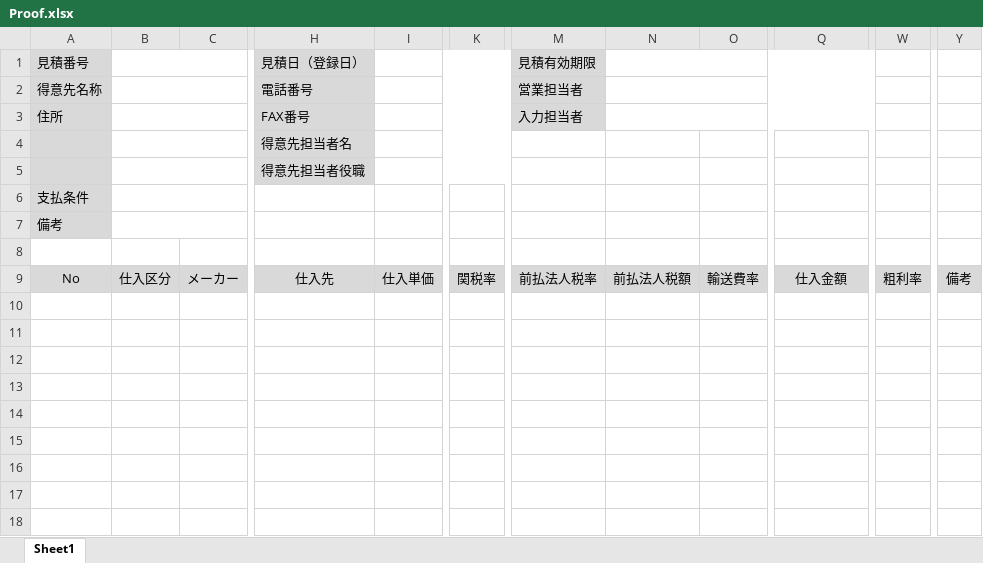
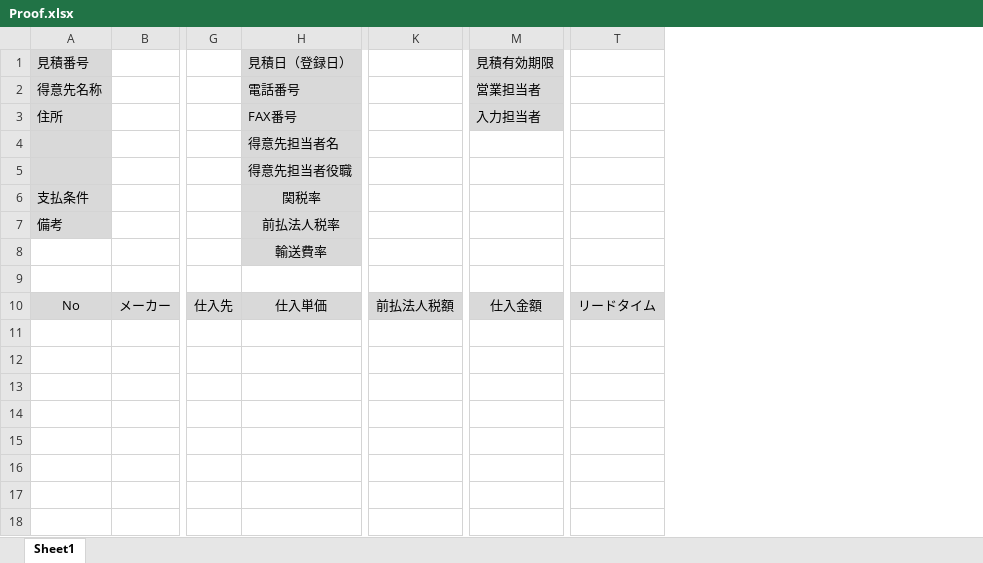
Before and after one commit to joyballonline/his_vb, an Excel workbook: src/HanbaiKanri/HanbaiKanri/bin/BaseXls/Proof.xlsx, sheet Sheet1, drawn as a sheet; only a part is shown, gaps mark what is left out; values as stored, in another font and other column widths than the file's, no borders; removed rows and columns are numbered as before the commit, all else as after; rows hold the shown columns only; the diff covers the shown part only; the diff names each change by its address in the sheet, - before the commit and + after, or states it on an @@ line.

```diff
--- a/src/HanbaiKanri/HanbaiKanri/bin/BaseXls/Proof.xlsx (sheet Sheet1)
+++ b/src/HanbaiKanri/HanbaiKanri/bin/BaseXls/Proof.xlsx (sheet Sheet1)
-column B, row 9: 仕入区分
+column G, row 10: 仕入先
-column I, row 9: 仕入単価
-column K, row 9: 関税率
-column M, rows 1-9: 見積有効期限 | 営業担当者 | 入力担当者 |  |  |  |  |  | 前払法人税率
-column O, row 9: 輸送費率
-column W, row 9: 粗利率
-column Y, row 9: 備考
+column T, row 10: リードタイム
+B1:F1 merged
-N1:U1 merged
-M1: (empty)
+M1: 見積有効期限
-M1:M3 fill: none
+M1:M3 fill: #D9D9D9
+B2:F2 merged
-N2:U2 merged
-M2: (empty)
+M2: 営業担当者
+B3:F3 merged
-N3:U3 merged
-M3: (empty)
+M3: 入力担当者
+B4:F4 merged
+B5:F5 merged
+B6:F6 merged
-H6: (empty)
+H6: 関税率
-H6:H7 fill: none
+H6:H7 fill: #D9D9D9
+B7:F7 merged
-H7: (empty)
+H7: 前払法人税率
+row 8:  |  |  | 輸送費率
-H10: 仕入先
+H10: 仕入単価
```
Also changed, not shown: 1 edited cell and merged cells elsewhere in this sheet, 1 other file.
